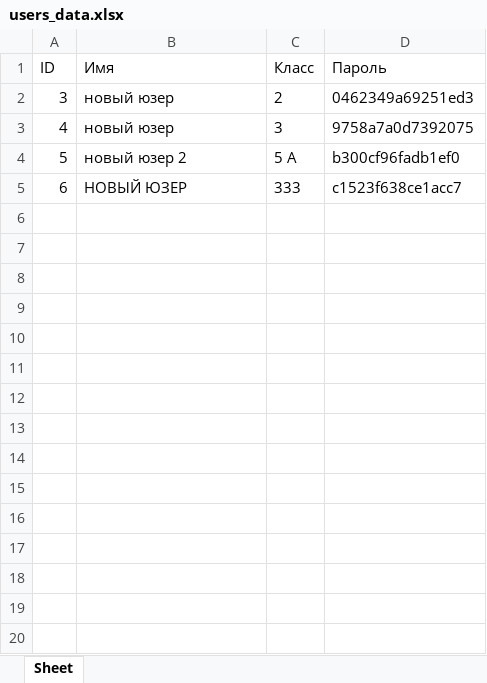
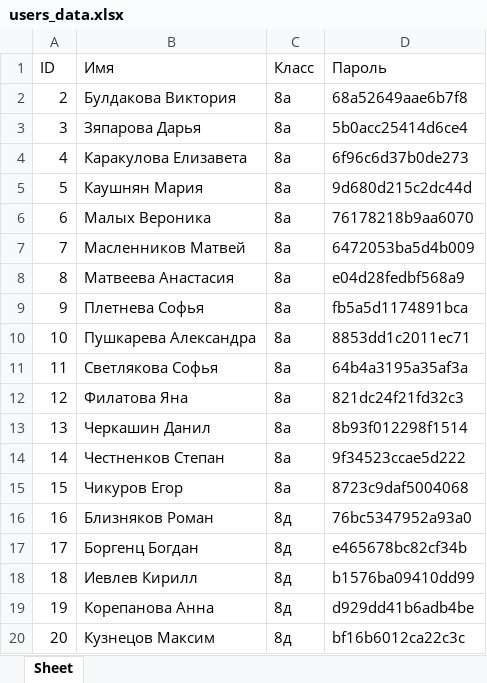
Before and after one commit to biyrololo/educational-platform, an Excel workbook: server/users_data.xlsx, sheet Sheet, drawn as a sheet; only a part is shown; values as stored, in another font and other column widths than the file's, no borders; addresses are those after the commit; the diff covers the shown part only; the diff names each change by its address in the sheet, - before the commit and + after, or states it on an @@ line.

```diff
--- a/server/users_data.xlsx (sheet Sheet)
+++ b/server/users_data.xlsx (sheet Sheet)
+row 2: 2 | Булдакова Виктория | 8а | 68a52649aae6b7f8
-B3 (Имя): новый юзер
+B3 (Имя): Зяпарова Дарья
-C3 (Класс): 2
+C3 (Класс): 8а
-D3 (Пароль): 0462349a69251ed3
+D3 (Пароль): 5b0acc25414d6ce4
-B4 (Имя): новый юзер
+B4 (Имя): Каракулова Елизавета
-C4 (Класс): 3
+C4 (Класс): 8а
-D4 (Пароль): 9758a7a0d7392075
+D4 (Пароль): 6f96c6d37b0de273
-B5 (Имя): новый юзер 2
+B5 (Имя): Каушнян Мария
-C5 (Класс): 5 А
+C5 (Класс): 8а
-D5 (Пароль): b300cf96fadb1ef0
+D5 (Пароль): 9d680d215c2dc44d
-B6 (Имя): НОВЫЙ ЮЗЕР
+B6 (Имя): Малых Вероника
-C6 (Класс): 333
+C6 (Класс): 8а
-D6 (Пароль): c1523f638ce1acc7
+D6 (Пароль): 76178218b9aa6070
+row 7: 7 | Масленников Матвей | 8а | 6472053ba5d4b009
+row 8: 8 | Матвеева Анастасия | 8а | e04d28fedbf568a9
+row 9: 9 | Плетнева Софья | 8а | fb5a5d1174891bca
+row 10: 10 | Пушкарева Александра | 8а | 8853dd1c2011ec71
+row 11: 11 | Светлякова Софья | 8а | 64b4a3195a35af3a
+row 12: 12 | Филатова Яна | 8а | 821dc24f21fd32c3
+row 13: 13 | Черкашин Данил | 8а | 8b93f012298f1514
+row 14: 14 | Честненков Степан | 8а | 9f34523ccae5d222
+row 15: 15 | Чикуров Егор | 8а | 8723c9daf5004068
+row 16: 16 | Близняков Роман | 8д | 76bc5347952a93a0
+row 17: 17 | Боргенц Богдан | 8д | e465678bc82cf34b
+row 18: 18 | Иевлев Кирилл | 8д | b1576ba09410dd99
+row 19: 19 | Корепанова Анна | 8д | d929dd41b6adb4be
+row 20: 20 | Кузнецов Максим | 8д | bf16b6012ca22c3c
```
Also changed, not shown: 11 added rows elsewhere in this sheet, 4 other files.
